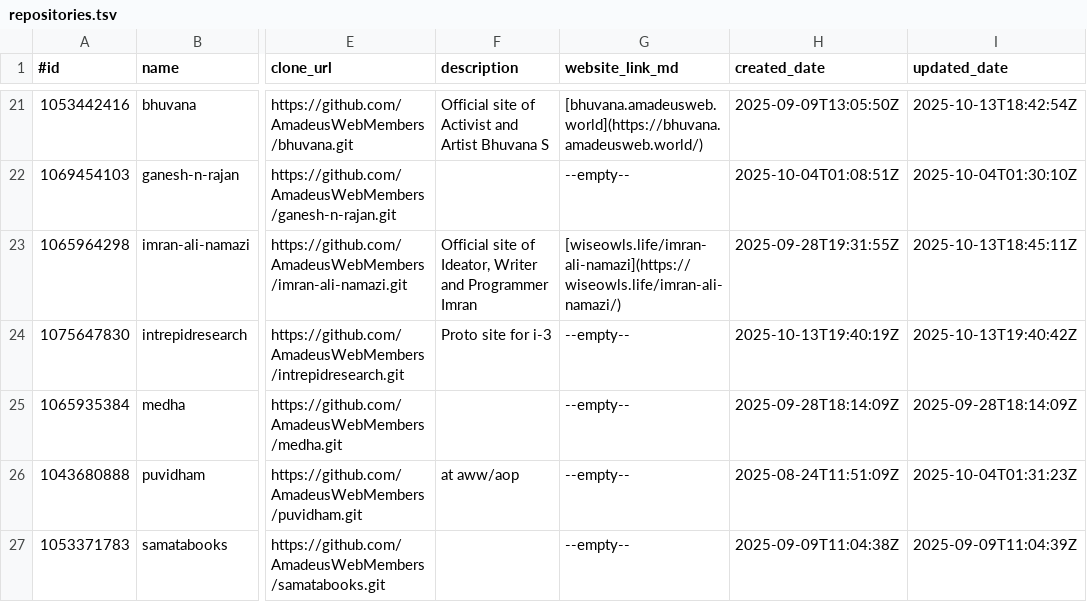
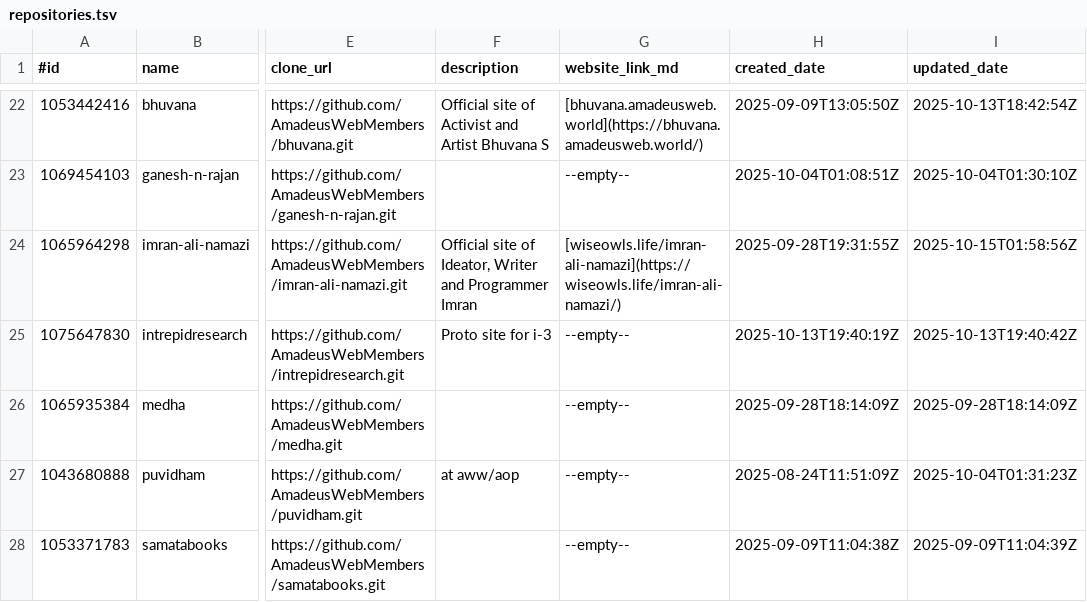
Before and after one commit to AmadeusWebWorld/dawn, a TSV file: devs/repositories.tsv, drawn as a sheet; only a part is shown, gaps mark what is left out; addresses are those after the commit; the diff covers the shown part only; the diff names each change by its address in the sheet, - before the commit and + after, or states it on an @@ line.

```diff
--- a/devs/repositories.tsv
+++ b/devs/repositories.tsv
-I24 (updated_date): 2025-10-13T18:45:11Z
+I24 (updated_date): 2025-10-15T01:58:56Z
```
Also changed, not shown: 2 added rows and 2 edited cells elsewhere in this file, devs/all-projects.tsv, 6 other files.
